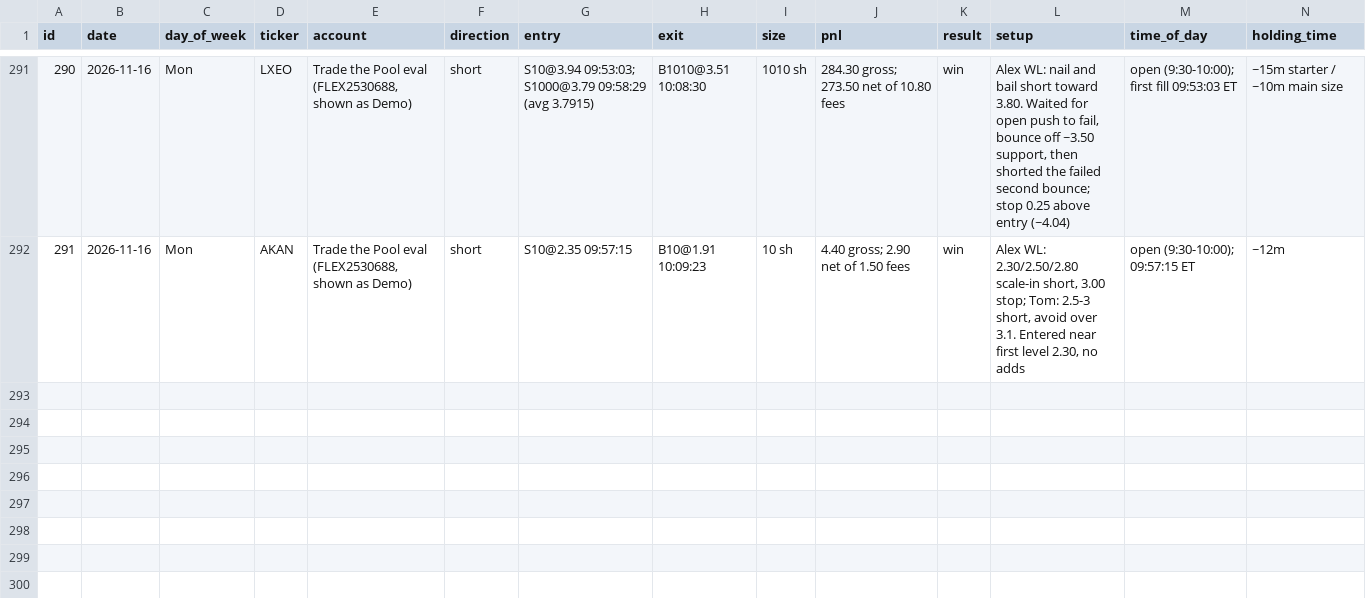
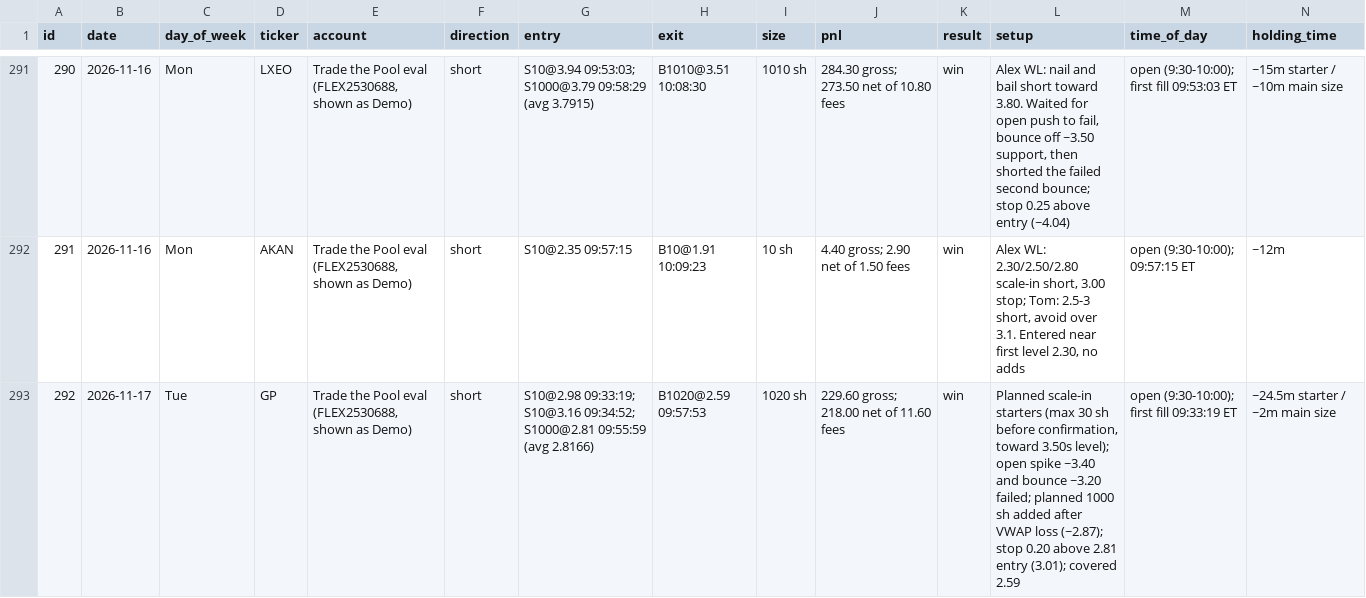
Before and after one commit to GrandNagusZek/trading-dashboard, a CSV file: data/trades.csv, drawn as a sheet; only a part is shown, gaps mark what is left out; rows hold the shown columns only; the diff names each change by its address in the sheet, - before the commit and + after, or states it on an @@ line.

```diff
--- a/data/trades.csv
+++ b/data/trades.csv
+row 293: 292 | 2026-11-17 | Tue | GP | Trade the Pool eval (FLEX2530688, shown as Demo) | short | S10@2.98 09:33:19; S10@3.16 09:34:52; S1000@2.81 09:55:59 (avg 2.8166) | B1020@2.59 09:57:53 | 1020 sh | 229.60 gross; 218.00 net of 11.60 fees | win | Planned scale-in starters (max 30 sh before confirmation, toward 3.50s level); open spike ~3.40 and bounce ~3.20 failed; planned 1000 sh added after VWAP loss (~2.87); stop 0.20 above 2.81 entry (3.01); covered 2.59 | open (9:30-10:00); first fill 09:33:19 ET | ~24.5m starter / ~2m main size
```
Also changed, not shown: 1 other file.
